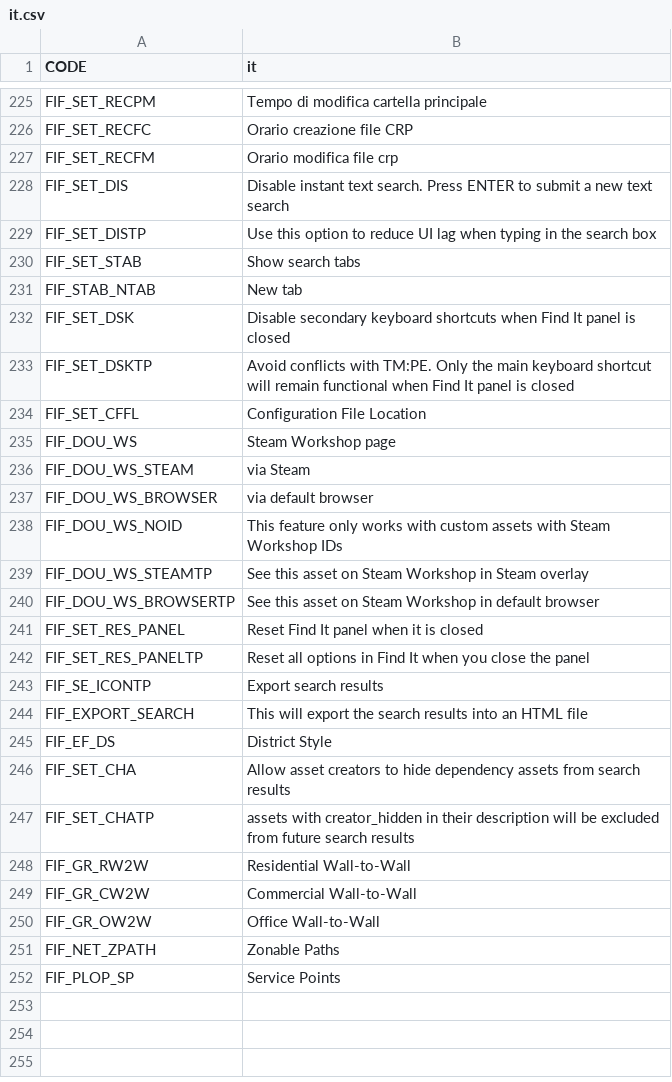
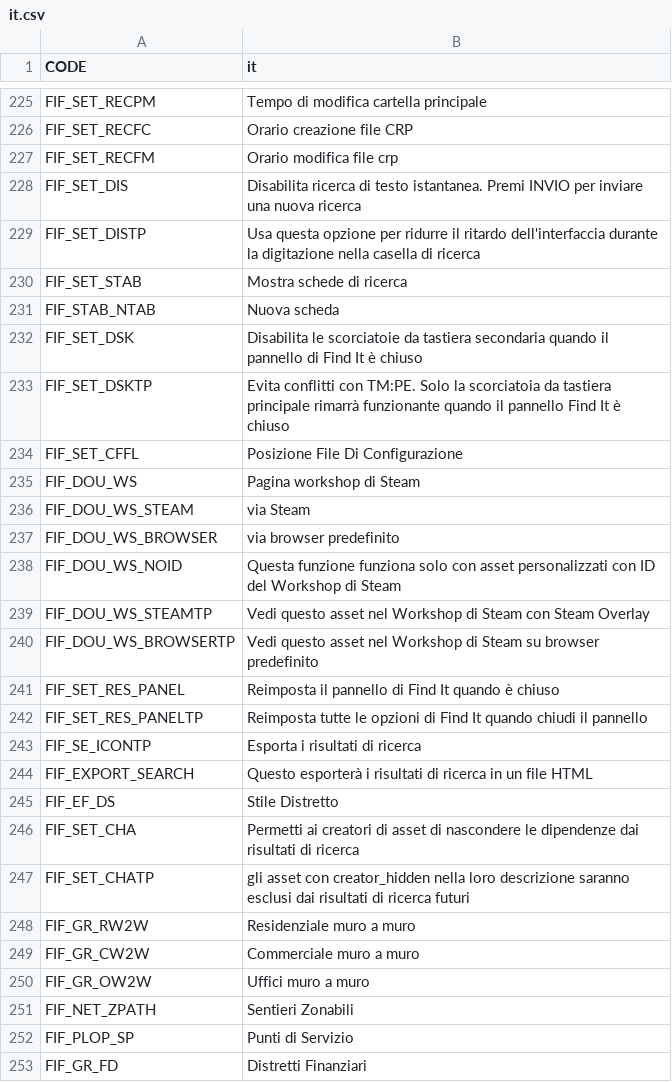
Before and after one commit to sway2020/FindIt2, a CSV file: FindIt/Translations/it.csv, drawn as a sheet; only a part is shown, gaps mark what is left out; the diff covers the shown part only.

Commit message:
Update translations

```diff
--- a/FindIt/Translations/it.csv
+++ b/FindIt/Translations/it.csv
@@ -227,26 +227,27 @@
 "FIF_SET_RECFM","Orario modifica file crp"
-"FIF_SET_DIS","Disable instant text search. Press ENTER to submit a new text search"
-"FIF_SET_DISTP","Use this option to reduce UI lag when typing in the search box"
-"FIF_SET_STAB","Show search tabs"
-"FIF_STAB_NTAB","New tab"
-"FIF_SET_DSK","Disable secondary keyboard shortcuts when Find It panel is closed"
-"FIF_SET_DSKTP","Avoid conflicts with TM:PE. Only the main keyboard shortcut will remain functional when Find It panel is closed"
-"FIF_SET_CFFL","Configuration File Location"
-"FIF_DOU_WS","Steam Workshop page"
+"FIF_SET_DIS","Disabilita ricerca di testo istantanea. Premi INVIO per inviare una nuova ricerca"
+"FIF_SET_DISTP","Usa questa opzione per ridurre il ritardo dell'interfaccia durante la digitazione nella casella di ricerca"
+"FIF_SET_STAB","Mostra schede di ricerca"
+"FIF_STAB_NTAB","Nuova scheda"
+"FIF_SET_DSK","Disabilita le scorciatoie da tastiera secondaria quando il pannello di Find It è chiuso"
+"FIF_SET_DSKTP","Evita conflitti con TM:PE. Solo la scorciatoia da tastiera principale rimarrà funzionante quando il pannello Find It è chiuso"
+"FIF_SET_CFFL","Posizione File Di Configurazione"
+"FIF_DOU_WS","Pagina workshop di Steam"
 "FIF_DOU_WS_STEAM","via Steam"
-"FIF_DOU_WS_BROWSER","via default browser"
-"FIF_DOU_WS_NOID","This feature only works with custom assets with Steam Workshop IDs"
-"FIF_DOU_WS_STEAMTP","See this asset on Steam Workshop in Steam overlay"
-"FIF_DOU_WS_BROWSERTP","See this asset on Steam Workshop in default browser"
-"FIF_SET_RES_PANEL","Reset Find It panel when it is closed"
-"FIF_SET_RES_PANELTP","Reset all options in Find It when you close the panel"
-"FIF_SE_ICONTP","Export search results"
-"FIF_EXPORT_SEARCH","This will export the search results into an HTML file"
-"FIF_EF_DS","District Style"
-"FIF_SET_CHA","Allow asset creators to hide dependency assets from search results"
-"FIF_SET_CHATP","assets with creator_hidden in their description will be excluded from future search results"
-"FIF_GR_RW2W","Residential Wall-to-Wall"
-"FIF_GR_CW2W","Commercial Wall-to-Wall"
-"FIF_GR_OW2W","Office Wall-to-Wall"
-"FIF_NET_ZPATH","Zonable Paths"
-"FIF_PLOP_SP","Service Points"
+"FIF_DOU_WS_BROWSER","via browser predefinito"
+"FIF_DOU_WS_NOID","Questa funzione funziona solo con asset personalizzati con ID del Workshop di Steam"
+"FIF_DOU_WS_STEAMTP","Vedi questo asset nel Workshop di Steam con Steam Overlay"
+"FIF_DOU_WS_BROWSERTP","Vedi questo asset nel Workshop di Steam su browser predefinito"
+"FIF_SET_RES_PANEL","Reimposta il pannello di Find It quando è chiuso"
+"FIF_SET_RES_PANELTP","Reimposta tutte le opzioni di Find It quando chiudi il pannello"
+"FIF_SE_ICONTP","Esporta i risultati di ricerca"
+"FIF_EXPORT_SEARCH","Questo esporterà i risultati di ricerca in un file HTML"
+"FIF_EF_DS","Stile Distretto"
+"FIF_SET_CHA","Permetti ai creatori di asset di nascondere le dipendenze dai risultati di ricerca"
+"FIF_SET_CHATP","gli asset con creator_hidden nella loro descrizione saranno esclusi dai risultati di ricerca futuri"
+"FIF_GR_RW2W","Residenziale muro a muro"
+"FIF_GR_CW2W","Commerciale muro a muro"
+"FIF_GR_OW2W","Uffici muro a muro"
+"FIF_NET_ZPATH","Sentieri Zonabili"
+"FIF_PLOP_SP","Punti di Servizio"
+"FIF_GR_FD","Distretti Finanziari"
```
Also changed, not shown: 7 edited cells elsewhere in this file, FindIt/Translations/cat.csv, FindIt/Translations/cz.csv, 16 other files.
